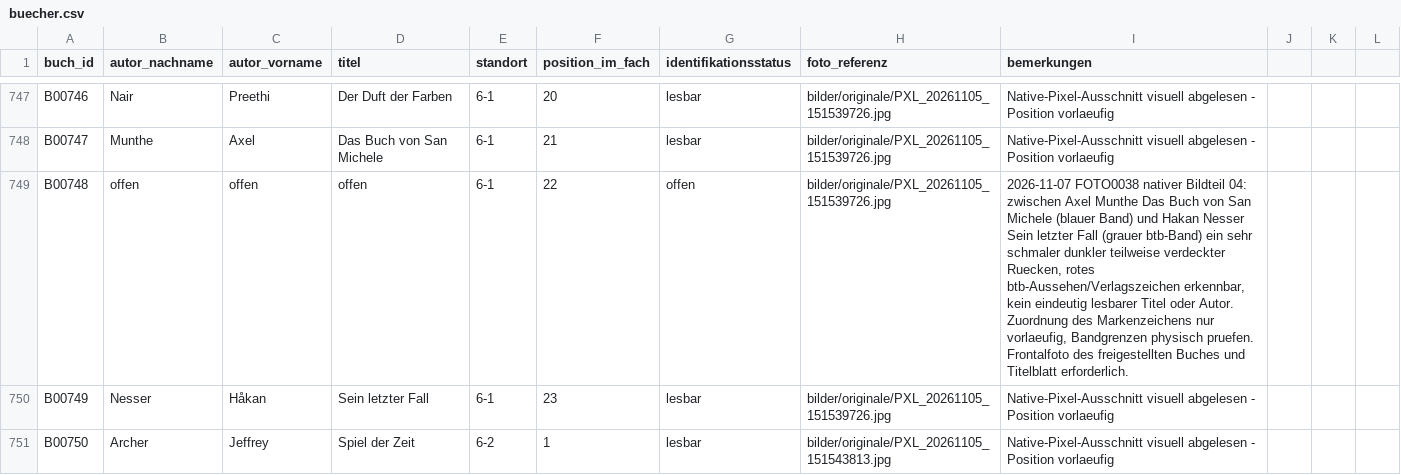
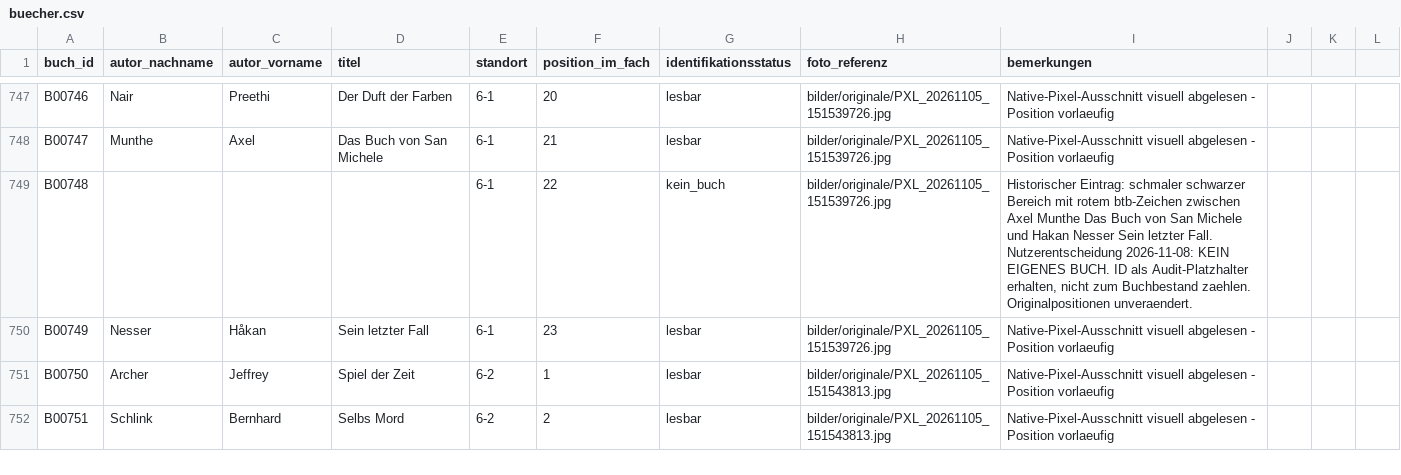
Before and after one commit to oooLITTLEooo/buecherregal, a CSV file: daten/buecher.csv, drawn as a sheet; only a part is shown, gaps mark what is left out; the shorter side is filled out with more unchanged rows.

Commit message:
Nachkontrolle: B00748 ist kein eigenes Buch, weiter mit B00848

```diff
--- a/daten/buecher.csv
+++ b/daten/buecher.csv
@@ -748,3 +748,3 @@ B00746;Nair;Preethi;Der Duft der Farben;6-1;20;lesbar;bilder/originale/PXL_20261
 B00747;Munthe;Axel;Das Buch von San Michele;6-1;21;lesbar;bilder/originale/PXL_20261105_151539726.jpg;Native-Pixel-Ausschnitt visuell abgelesen - Position vorlaeufig
-B00748;offen;offen;offen;6-1;22;offen;bilder/originale/PXL_20261105_151539726.jpg;2026-11-07 FOTO0038 nativer Bildteil 04: zwischen Axel Munthe Das Buch von San Michele (blauer Band) und Hakan Nesser Sein letzter Fall (grauer btb-Band) ein sehr schmaler dunkler teilweise verdeckter Ruecken, rotes btb-Aussehen/Verlagszeichen erkennbar, kein eindeutig lesbarer Titel oder Autor. Zuordnung des Markenzeichens nur vorlaeufig, Bandgrenzen physisch pruefen. Frontalfoto des freigestellten Buches und Titelblatt erforderlich.
+B00748;;;;6-1;22;kein_buch;bilder/originale/PXL_20261105_151539726.jpg;Historischer Eintrag: schmaler schwarzer Bereich mit rotem btb-Zeichen zwischen Axel Munthe Das Buch von San Michele und Hakan Nesser Sein letzter Fall. Nutzerentscheidung 2026-11-08: KEIN EIGENES BUCH. ID als Audit-Platzhalter erhalten, nicht zum Buchbestand zaehlen. Originalpositionen unveraendert.
 B00749;Nesser;Håkan;Sein letzter Fall;6-1;23;lesbar;bilder/originale/PXL_20261105_151539726.jpg;Native-Pixel-Ausschnitt visuell abgelesen - Position vorlaeufig
```
